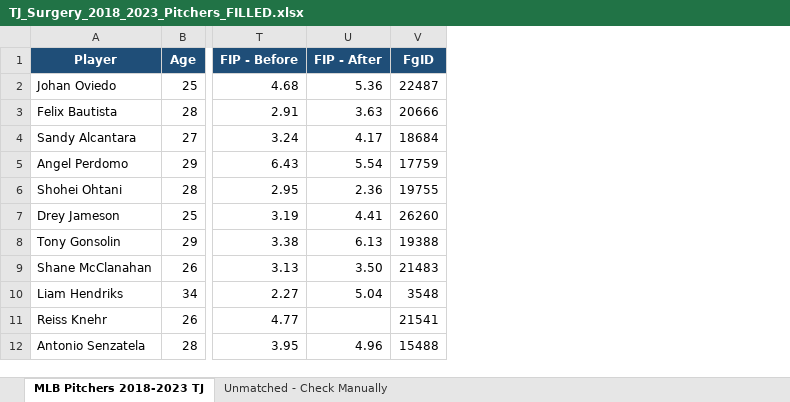
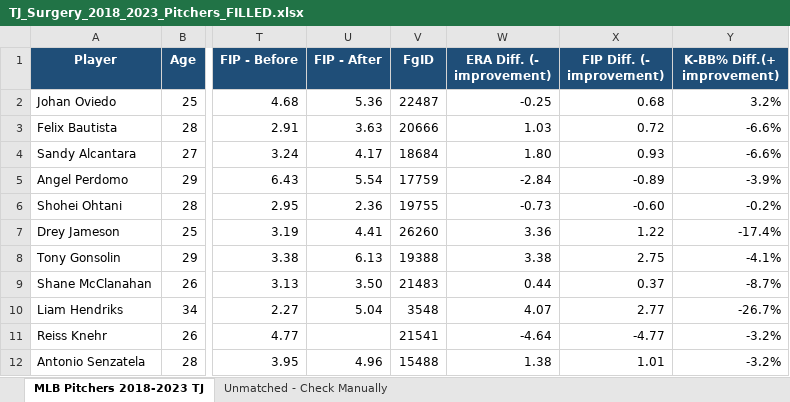
Before and after one commit to GarrettJ1919/TJProject, an Excel workbook: TJ_Surgery_2018_2023_Pitchers_FILLED.xlsx, sheet MLB Pitchers 2018-2023 TJ, drawn as a sheet; only a part is shown, gaps mark what is left out; values as stored, in another font and other column widths than the file's, no borders; the diff names each change by its address in the sheet, - before the commit and + after, or states it on an @@ line.

Commit message:
Add files via upload

```diff
--- a/TJ_Surgery_2018_2023_Pitchers_FILLED.xlsx (sheet MLB Pitchers 2018-2023 TJ)
+++ b/TJ_Surgery_2018_2023_Pitchers_FILLED.xlsx (sheet MLB Pitchers 2018-2023 TJ)
+column W (ERA Diff. (- improvement)), rows 2-12: -0.25 | 1.03 | 1.80 | -2.84 | -0.73 | 3.36 | 3.38 | 0.44 | 4.07 | -4.64 | 1.38
+column X (FIP Diff. (- improvement)), rows 2-12: 0.68 | 0.72 | 0.93 | -0.89 | -0.60 | 1.22 | 2.75 | 0.37 | 2.77 | -4.77 | 1.01
+column Y (K-BB% Diff.(+ improvement)), rows 2-12: 3.2% | -6.6% | -6.6% | -3.9% | -0.2% | -17.4% | -4.1% | -8.7% | -26.7% | -3.2% | -3.2%
```
